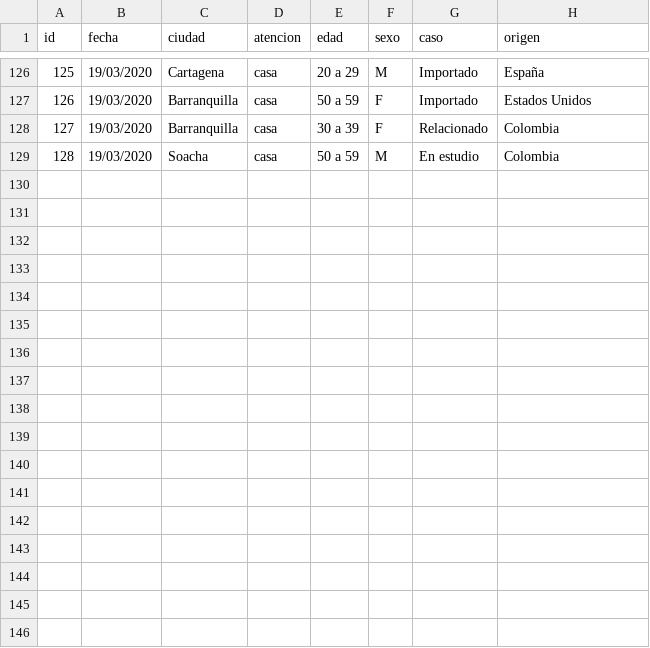
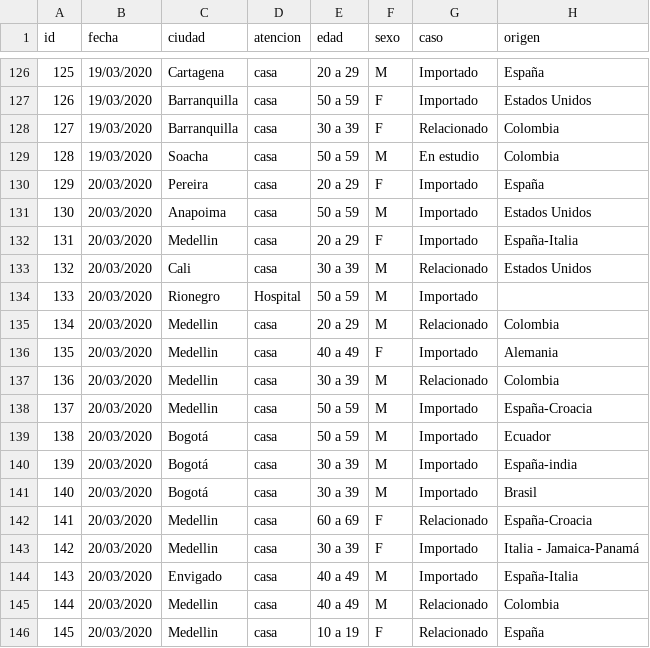
Before and after one commit to vyolete/COVID-19-Colombia, a CSV file: dataset.csv, drawn as a sheet; only a part is shown, gaps mark what is left out; the diff names each change by its address in the sheet, - before the commit and + after, or states it on an @@ line.

Commit message:
Actualizado 20/03/2020 11:24 - 145 casos

```diff
--- a/dataset.csv
+++ b/dataset.csv
+row 130: 129 | 20/03/2020 | Pereira | casa | 20 a 29 | F | Importado | España
+row 131: 130 | 20/03/2020 | Anapoima | casa | 50 a 59 | M | Importado | Estados Unidos
+row 132: 131 | 20/03/2020 | Medellin | casa | 20 a 29 | F | Importado | España-Italia
+row 133: 132 | 20/03/2020 | Cali | casa | 30 a 39 | M | Relacionado | Estados Unidos
+row 134: 133 | 20/03/2020 | Rionegro | Hospital | 50 a 59 | M | Importado
+row 135: 134 | 20/03/2020 | Medellin | casa | 20 a 29 | M | Relacionado | Colombia
+row 136: 135 | 20/03/2020 | Medellin | casa | 40 a 49 | F | Importado | Alemania
+row 137: 136 | 20/03/2020 | Medellin | casa | 30 a 39 | M | Relacionado | Colombia
+row 138: 137 | 20/03/2020 | Medellin | casa | 50 a 59 | M | Importado | España-Croacia
+row 139: 138 | 20/03/2020 | Bogotá | casa | 50 a 59 | M | Importado | Ecuador
+row 140: 139 | 20/03/2020 | Bogotá | casa | 30 a 39 | M | Importado | España-india
+row 141: 140 | 20/03/2020 | Bogotá | casa | 30 a 39 | M | Importado | Brasil
+row 142: 141 | 20/03/2020 | Medellin | casa | 60 a 69 | F | Relacionado | España-Croacia
+row 143: 142 | 20/03/2020 | Medellin | casa | 30 a 39 | F | Importado | Italia - Jamaica-Panamá
+row 144: 143 | 20/03/2020 | Envigado | casa | 40 a 49 | M | Importado | España-Italia
+row 145: 144 | 20/03/2020 | Medellin | casa | 40 a 49 | M | Relacionado | Colombia
+row 146: 145 | 20/03/2020 | Medellin | casa | 10 a 19 | F | Relacionado | España
```
Also changed, not shown: time_series.csv.
